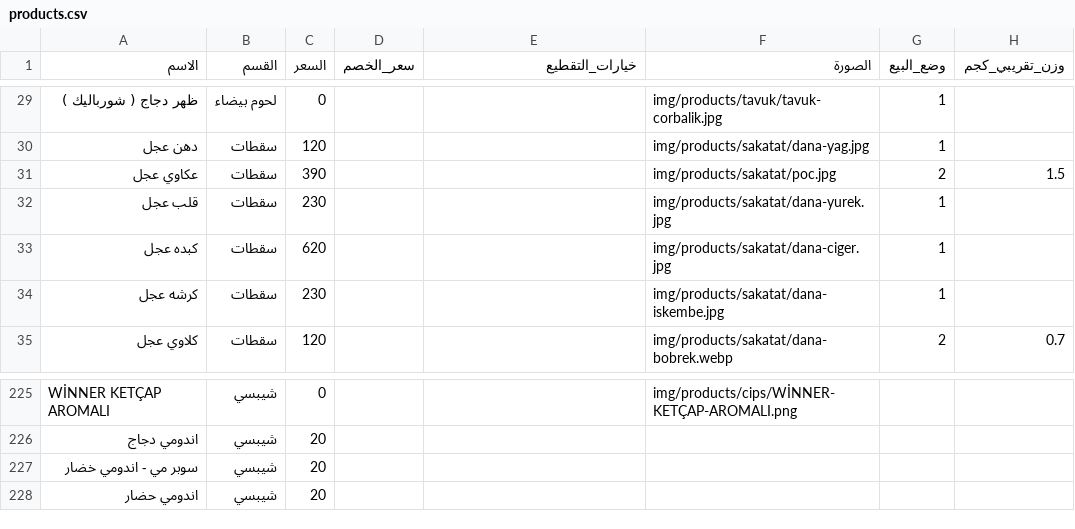
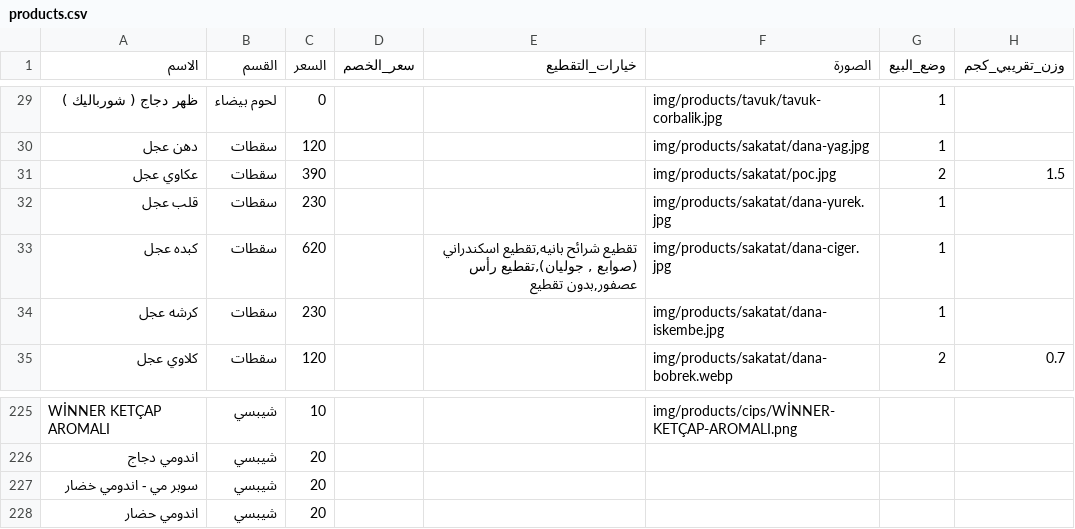
Before and after one commit to OuTy511/Elbereket-Ciftligi-Menu, a CSV file: data/products.csv, drawn as a sheet; only a part is shown, gaps mark what is left out; the diff covers the shown part only; the diff names each change by its address in the sheet, - before the commit and + after, or states it on an @@ line.

```diff
--- a/data/products.csv
+++ b/data/products.csv
-E33 (خيارات_التقطيع): (empty)
+E33 (خيارات_التقطيع): تقطيع شرائح بانيه,تقطيع اسكندراني (صوابع , جوليان),تقطيع رأس عصفور,بدون تقطيع
-C225 (السعر): 0
+C225 (السعر): 10
```
Also changed, not shown: 44 edited cells elsewhere in this file, 6 other files.
